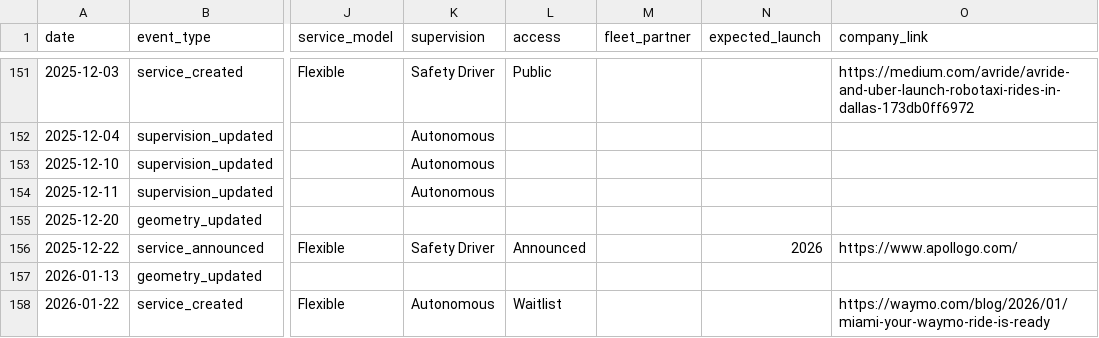
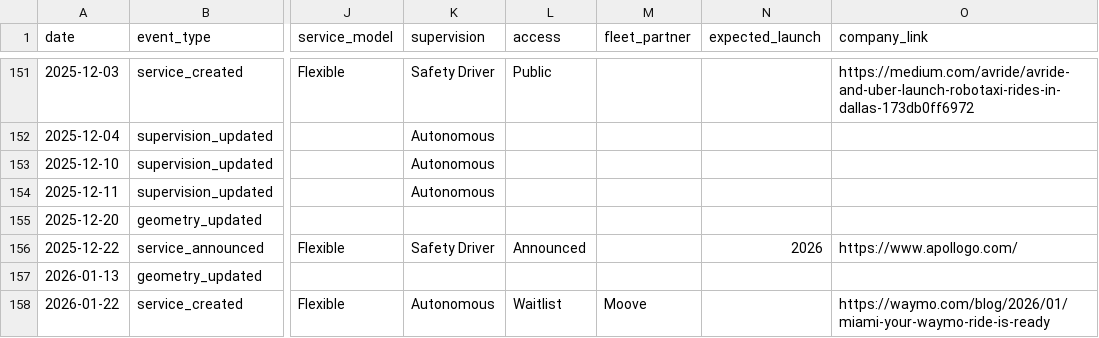
Before and after one commit to jacksonlester/av-map-data, a CSV file: events.csv, drawn as a sheet; only a part is shown, gaps mark what is left out; the diff names each change by its address in the sheet, - before the commit and + after, or states it on an @@ line.

Commit message:
adding moove as a fleet partner for Waymo Miami

```diff
--- a/events.csv
+++ b/events.csv
-M158 (fleet_partner): (empty)
+M158 (fleet_partner): Moove
```
